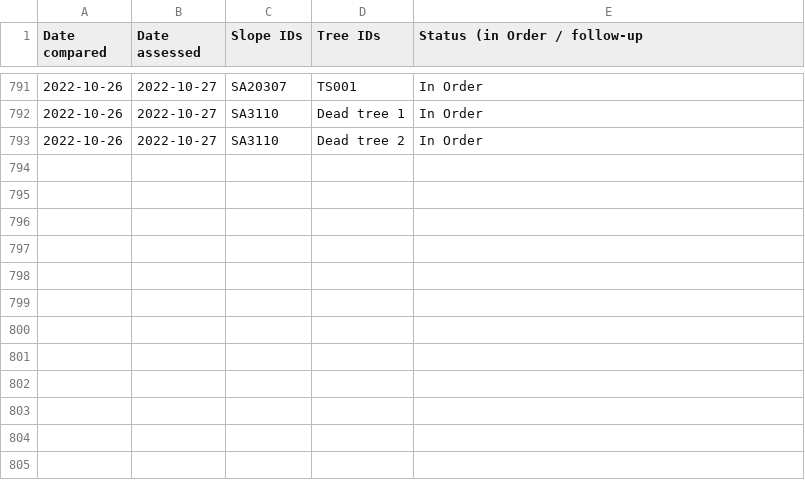
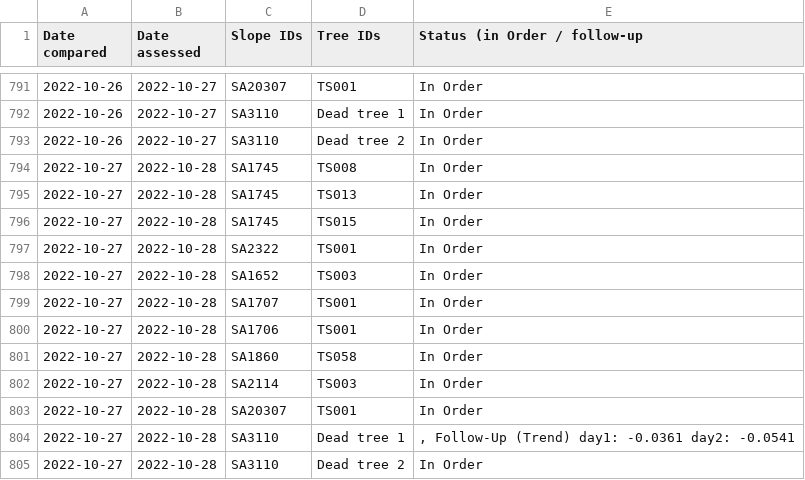
Before and after one commit to treestuff/DataFiles, a CSV file: CumulativeDailyWarning.csv, drawn as a sheet; only a part is shown, gaps mark what is left out.

```diff
--- a/CumulativeDailyWarning.csv
+++ b/CumulativeDailyWarning.csv
@@ -793 +793,13 @@ Date compared,Date assessed,Slope IDs,Tree IDs,Status (in Order / follow-up
 2022-10-26,2022-10-27,SA3110,Dead tree 2,In Order
+2022-10-27,2022-10-28,SA1745,TS008,In Order
+2022-10-27,2022-10-28,SA1745,TS013,In Order
+2022-10-27,2022-10-28,SA1745,TS015,In Order
+2022-10-27,2022-10-28,SA2322,TS001,In Order
+2022-10-27,2022-10-28,SA1652,TS003,In Order
+2022-10-27,2022-10-28,SA1707,TS001,In Order
+2022-10-27,2022-10-28,SA1706,TS001,In Order
+2022-10-27,2022-10-28,SA1860,TS058,In Order
+2022-10-27,2022-10-28,SA2114,TS003,In Order
+2022-10-27,2022-10-28,SA20307,TS001,In Order
+2022-10-27,2022-10-28,SA3110,Dead tree 1,", Follow-Up (Trend) day1: -0.0361 day2: -0.0541"
+2022-10-27,2022-10-28,SA3110,Dead tree 2,In Order
```
Also changed, not shown: DataCumulatedFlex2.csv, pivotFlexBarrier.csv, 1 other file.
